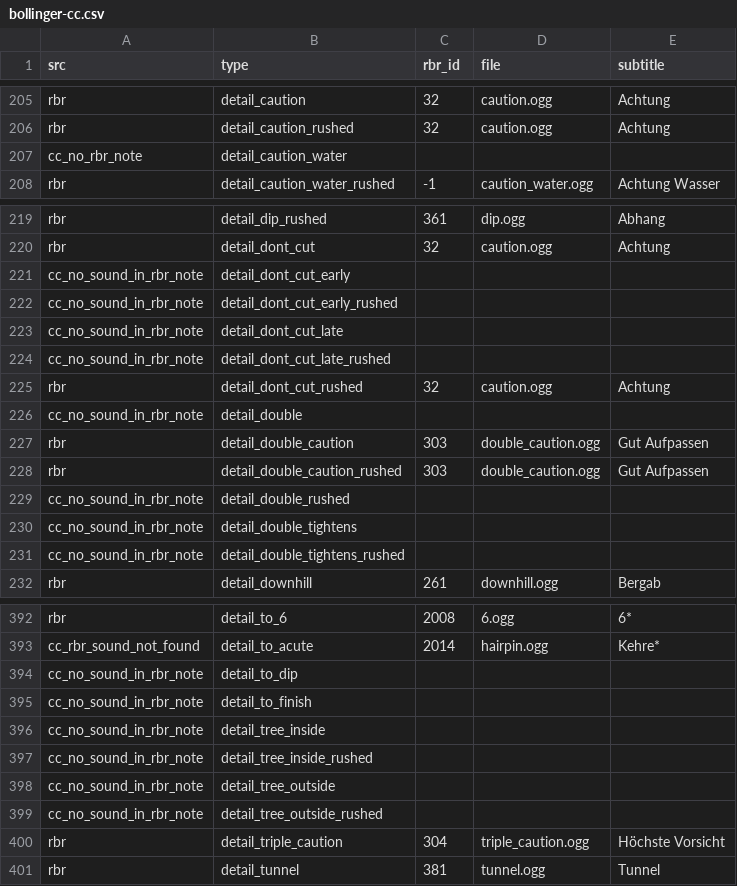
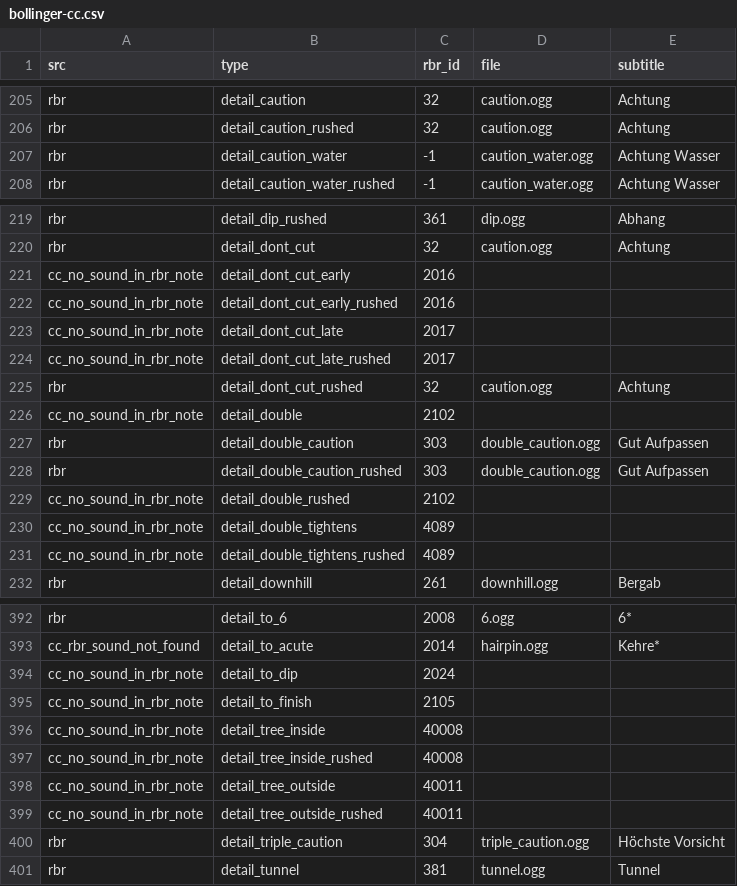
Before and after one commit to durandom/cc_codriver, a CSV file: out/bollinger-cc.csv, drawn as a sheet; only a part is shown, gaps mark what is left out; the diff covers the shown part only.

```diff
--- a/out/bollinger-cc.csv
+++ b/out/bollinger-cc.csv
@@ -206,3 +206,3 @@ rbr,detail_caution,32,caution.ogg,Achtung
 rbr,detail_caution_rushed,32,caution.ogg,Achtung
-cc_no_rbr_note,detail_caution_water,,,
+rbr,detail_caution_water,-1,caution_water.ogg,Achtung Wasser
 rbr,detail_caution_water_rushed,-1,caution_water.ogg,Achtung Wasser
@@ -220,13 +220,13 @@ rbr,detail_dip_rushed,361,dip.ogg,Abhang
 rbr,detail_dont_cut,32,caution.ogg,Achtung
-cc_no_sound_in_rbr_note,detail_dont_cut_early,,,
-cc_no_sound_in_rbr_note,detail_dont_cut_early_rushed,,,
-cc_no_sound_in_rbr_note,detail_dont_cut_late,,,
-cc_no_sound_in_rbr_note,detail_dont_cut_late_rushed,,,
+cc_no_sound_in_rbr_note,detail_dont_cut_early,2016,,
+cc_no_sound_in_rbr_note,detail_dont_cut_early_rushed,2016,,
+cc_no_sound_in_rbr_note,detail_dont_cut_late,2017,,
+cc_no_sound_in_rbr_note,detail_dont_cut_late_rushed,2017,,
 rbr,detail_dont_cut_rushed,32,caution.ogg,Achtung
-cc_no_sound_in_rbr_note,detail_double,,,
+cc_no_sound_in_rbr_note,detail_double,2102,,
 rbr,detail_double_caution,303,double_caution.ogg,Gut Aufpassen
 rbr,detail_double_caution_rushed,303,double_caution.ogg,Gut Aufpassen
-cc_no_sound_in_rbr_note,detail_double_rushed,,,
-cc_no_sound_in_rbr_note,detail_double_tightens,,,
-cc_no_sound_in_rbr_note,detail_double_tightens_rushed,,,
+cc_no_sound_in_rbr_note,detail_double_rushed,2102,,
+cc_no_sound_in_rbr_note,detail_double_tightens,4089,,
+cc_no_sound_in_rbr_note,detail_double_tightens_rushed,4089,,
 rbr,detail_downhill,261,downhill.ogg,Bergab
@@ -393,8 +393,8 @@ rbr,detail_to_6,2008,6.ogg,6*
 cc_rbr_sound_not_found,detail_to_acute,2014,hairpin.ogg,Kehre*
-cc_no_sound_in_rbr_note,detail_to_dip,,,
-cc_no_sound_in_rbr_note,detail_to_finish,,,
-cc_no_sound_in_rbr_note,detail_tree_inside,,,
-cc_no_sound_in_rbr_note,detail_tree_inside_rushed,,,
-cc_no_sound_in_rbr_note,detail_tree_outside,,,
-cc_no_sound_in_rbr_note,detail_tree_outside_rushed,,,
+cc_no_sound_in_rbr_note,detail_to_dip,2024,,
+cc_no_sound_in_rbr_note,detail_to_finish,2105,,
+cc_no_sound_in_rbr_note,detail_tree_inside,40008,,
+cc_no_sound_in_rbr_note,detail_tree_inside_rushed,40008,,
+cc_no_sound_in_rbr_note,detail_tree_outside,40011,,
+cc_no_sound_in_rbr_note,detail_tree_outside_rushed,40011,,
 rbr,detail_triple_caution,304,triple_caution.ogg,Höchste Vorsicht
```
Also changed, not shown: 2 moved rows and 53 edited cells elsewhere in this file, out/bollinger-rbr.csv, out/janne-v2-cc.csv, 3 other files.
